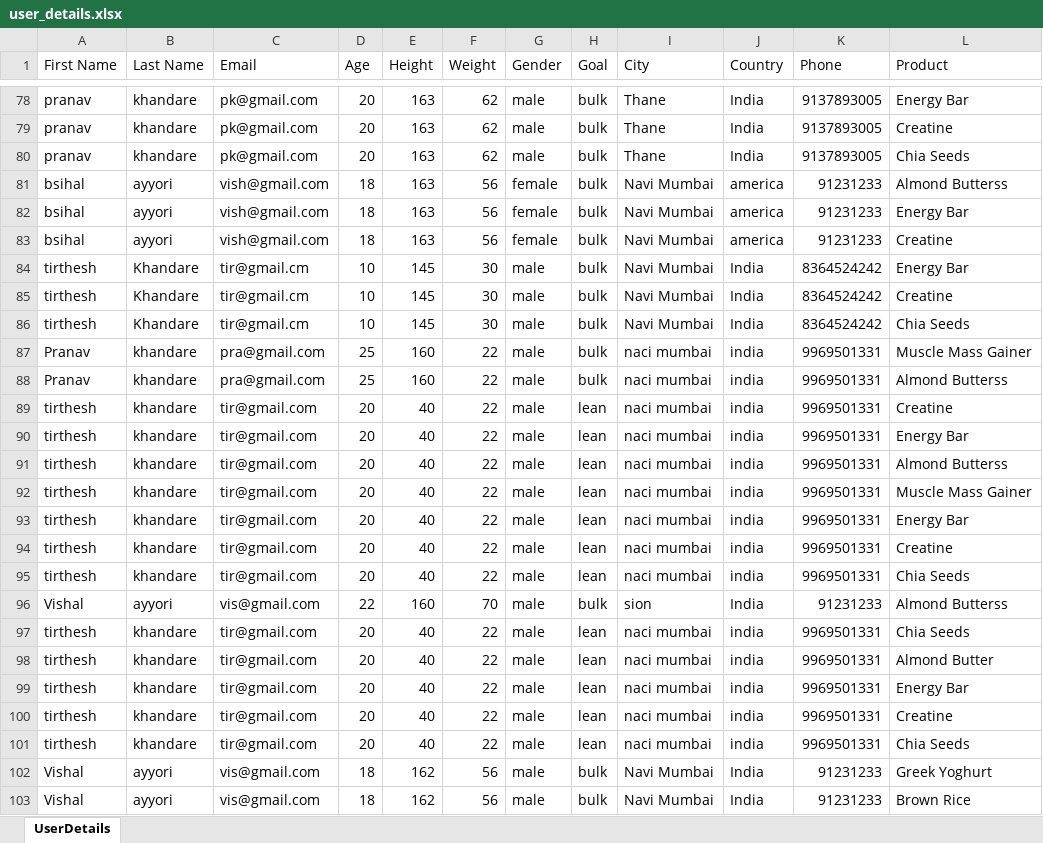
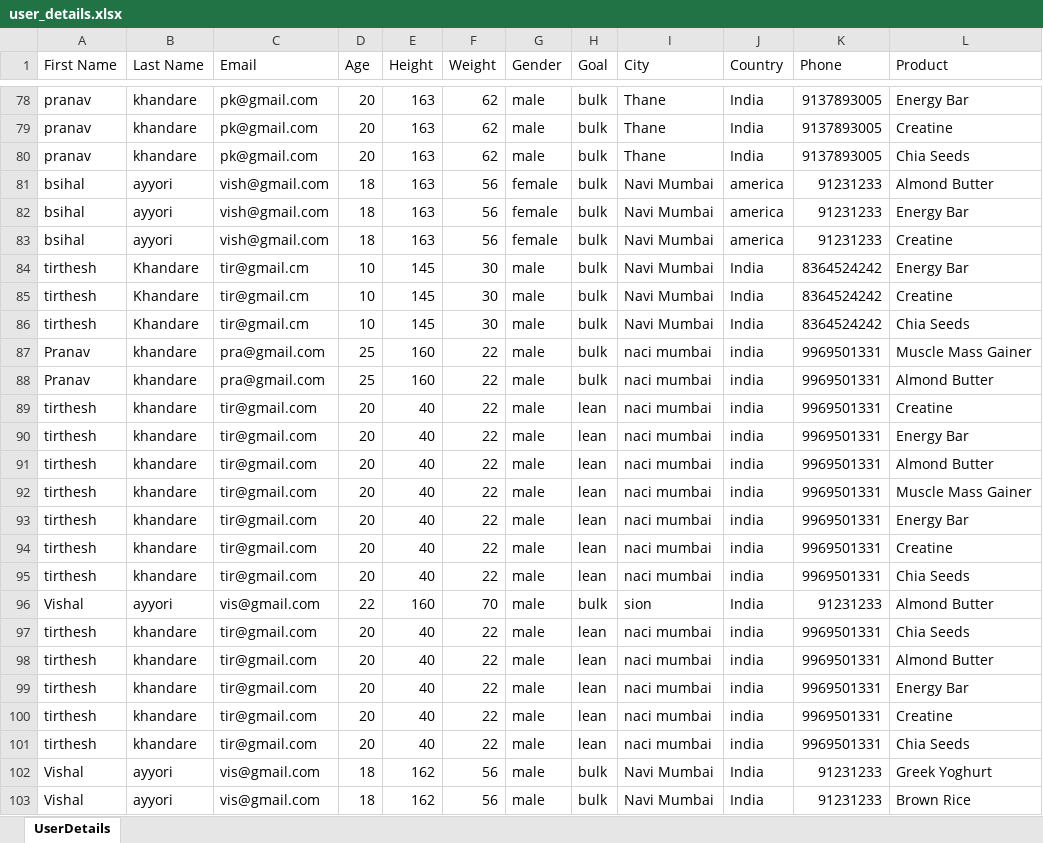
Before and after one commit to Adiking117/ecombackend, an Excel workbook: public/temp/user_details.xlsx, sheet UserDetails, drawn as a sheet; only a part is shown, gaps mark what is left out; values as stored, in another font and other column widths than the file's, no borders; the diff names each change by its address in the sheet, - before the commit and + after, or states it on an @@ line.

```diff
--- a/public/temp/user_details.xlsx (sheet UserDetails)
+++ b/public/temp/user_details.xlsx (sheet UserDetails)
-L81 (Product): Almond Butterss
+L81 (Product): Almond Butter
-L88 (Product): Almond Butterss
+L88 (Product): Almond Butter
-L91 (Product): Almond Butterss
+L91 (Product): Almond Butter
-L96 (Product): Almond Butterss
+L96 (Product): Almond Butter
```
Also changed, not shown: 10 other files.
